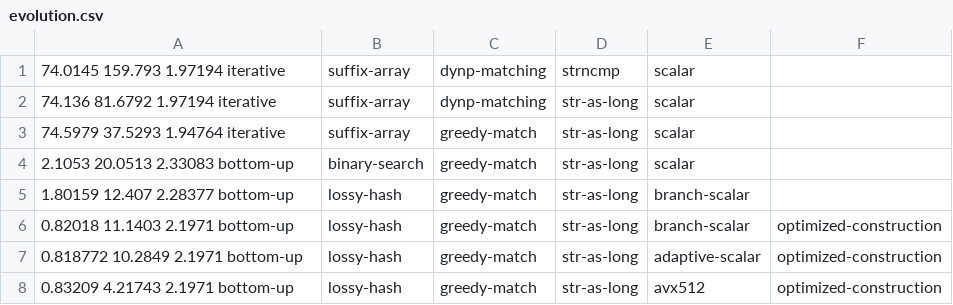
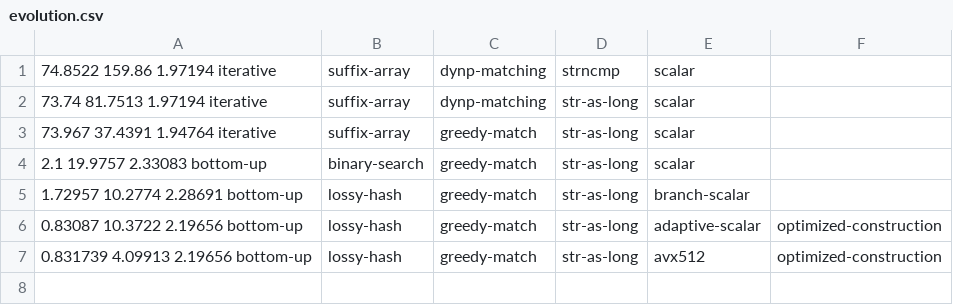
Before and after one commit to cwida/fsst, a CSV file: paper/results/evolution.csv, drawn as a sheet.

Commit message:
- made the reproduction package in line with the accepted PVLDB paper (volume 13, number 11)   + added lz-smallblocks experiment   + added sorted experiment   + trimmed away the no longer used plots, and configurations in evolution   + changed the ordering of dbtext files in kernels
- improved the makeSample() routine to make it less front-biased in case of a single big string
  + this weakness showed in the sorted experiment (after fixing, it has gone)

- added the new PDF of the paper, which includes the results/ on the latest code

- switched to CMake. It now works on Linux. Expect pushes for other platforms soon.

```diff
--- a/paper/results/evolution.csv
+++ b/paper/results/evolution.csv
@@ -1,8 +1,7 @@
-74.0145 159.793 1.97194 iterative|suffix-array|dynp-matching|strncmp|scalar
-74.136 81.6792 1.97194 iterative|suffix-array|dynp-matching|str-as-long|scalar
-74.5979 37.5293 1.94764 iterative|suffix-array|greedy-match|str-as-long|scalar
-2.1053 20.0513 2.33083 bottom-up|binary-search|greedy-match|str-as-long|scalar
-1.80159 12.407 2.28377 bottom-up|lossy-hash|greedy-match|str-as-long|branch-scalar
-0.82018 11.1403 2.1971 bottom-up|lossy-hash|greedy-match|str-as-long|branch-scalar|optimized-construction
-0.818772 10.2849 2.1971 bottom-up|lossy-hash|greedy-match|str-as-long|adaptive-scalar|optimized-construction
-0.83209 4.21743 2.1971 bottom-up|lossy-hash|greedy-match|str-as-long|avx512|optimized-construction
+74.8522 159.86 1.97194 iterative|suffix-array|dynp-matching|strncmp|scalar
+73.74 81.7513 1.97194 iterative|suffix-array|dynp-matching|str-as-long|scalar
+73.967 37.4391 1.94764 iterative|suffix-array|greedy-match|str-as-long|scalar
+2.1 19.9757 2.33083 bottom-up|binary-search|greedy-match|str-as-long|scalar
+1.72957 10.2774 2.28691 bottom-up|lossy-hash|greedy-match|str-as-long|branch-scalar
+0.83087 10.3722 2.19656 bottom-up|lossy-hash|greedy-match|str-as-long|adaptive-scalar|optimized-construction
+0.831739 4.09913 2.19656 bottom-up|lossy-hash|greedy-match|str-as-long|avx512|optimized-construction
```
Also changed, not shown: paper/results/FSST-vs-LZ4.csv, paper/results/fullblock.csv, 27 other files.
